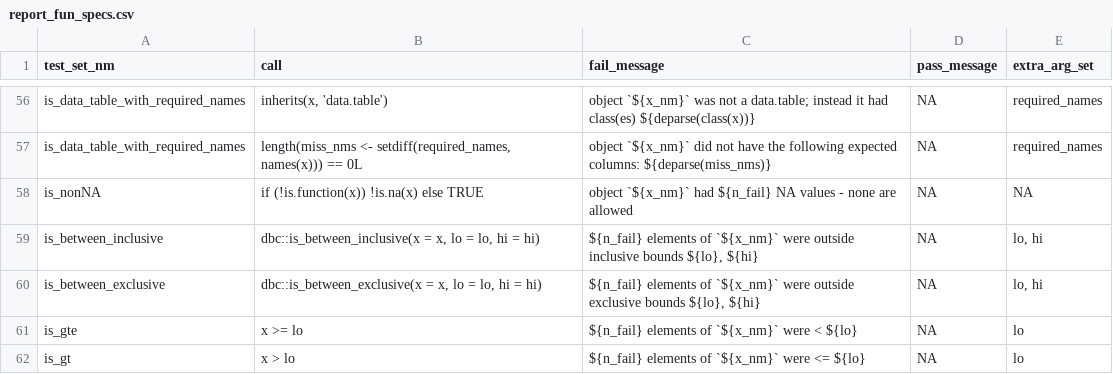
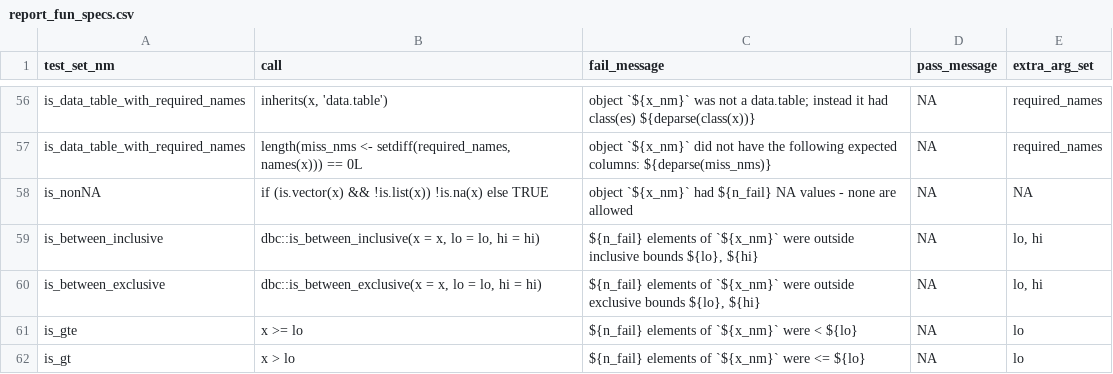
Before and after one commit to FinnishCancerRegistry/dbc, a CSV file: data-raw/report_fun_specs.csv, drawn as a sheet; only a part is shown, gaps mark what is left out.

Commit message:
build: fix is_nonNA def

```diff
--- a/data-raw/report_fun_specs.csv
+++ b/data-raw/report_fun_specs.csv
@@ -57,3 +57,3 @@
 "is_data_table_with_required_names";"length(miss_nms <- setdiff(required_names, names(x))) == 0L";"object `${x_nm}` did not have the following expected columns: ${deparse(miss_nms)}";NA;"required_names"
-"is_nonNA";"if (!is.function(x)) !is.na(x) else TRUE";"object `${x_nm}` had ${n_fail} NA values - none are allowed";NA;NA
+"is_nonNA";"if (is.vector(x) && !is.list(x)) !is.na(x) else TRUE";"object `${x_nm}` had ${n_fail} NA values - none are allowed";NA;NA
 "is_between_inclusive";"dbc::is_between_inclusive(x = x, lo = lo, hi = hi)";"${n_fail} elements of `${x_nm}` were outside inclusive bounds ${lo}, ${hi}";NA;"lo, hi"
```
